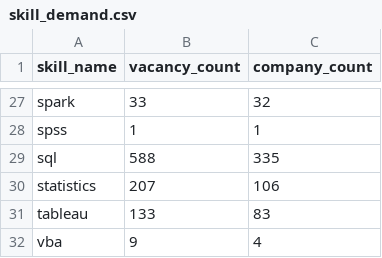
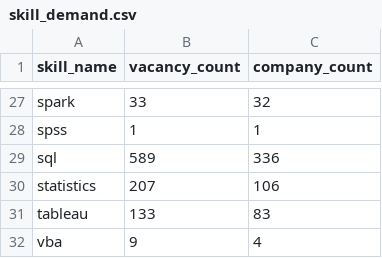
Before and after one commit to ShoafzalDataAnalyst/Adzuna-Job-Market-Vacancies, a CSV file: powerbi/skill_demand.csv, drawn as a sheet; only a part is shown, gaps mark what is left out.

```diff
--- a/powerbi/skill_demand.csv
+++ b/powerbi/skill_demand.csv
@@ -28,3 +28,3 @@ spark,33,32
 spss,1,1
-sql,588,335
+sql,589,336
 statistics,207,106
```
Also changed, not shown: powerbi/daily_posting_trend.csv, powerbi/location_heatmap.csv, 6 other files.
